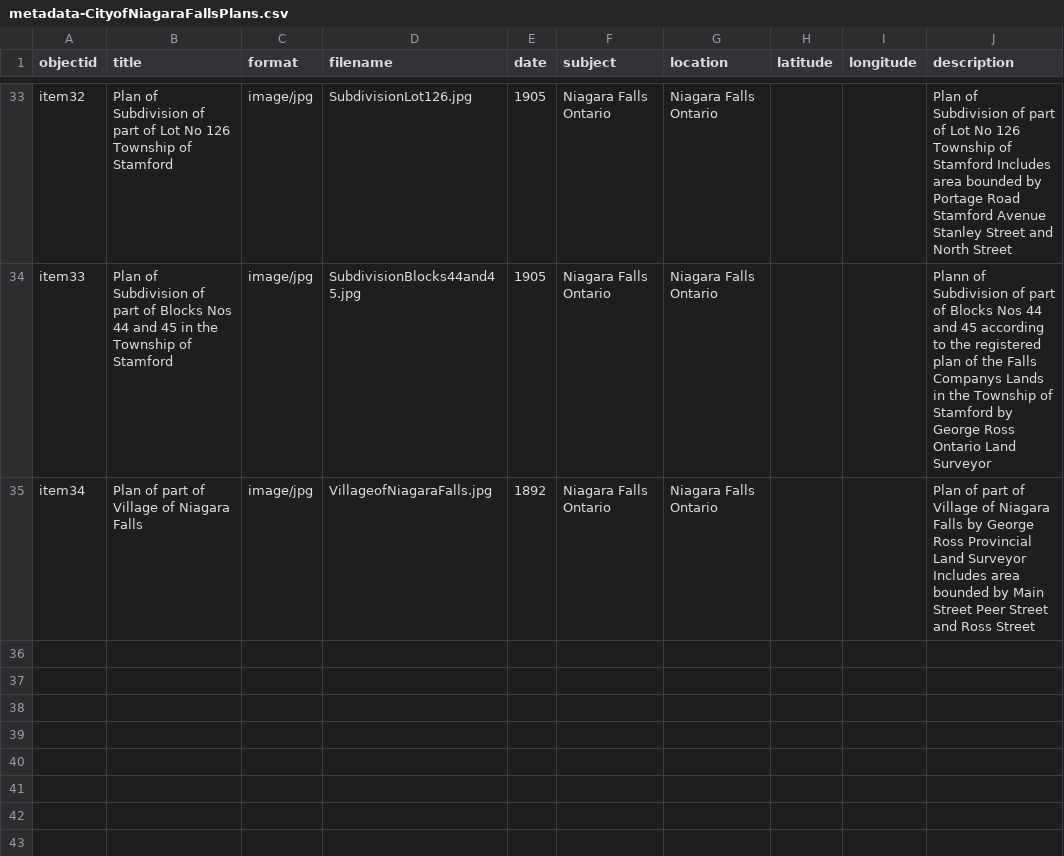
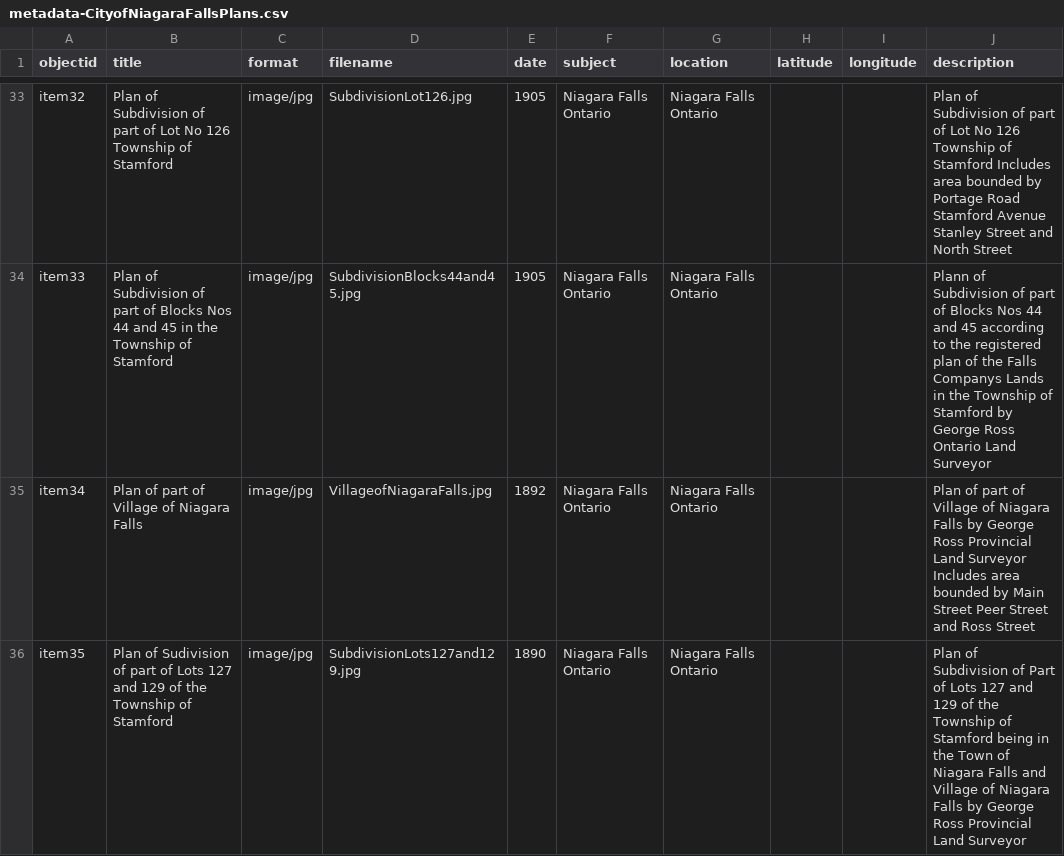
Before and after one commit to chantalcameron/City-of-Niagara-Falls-Plans, a CSV file: _data/metadata-CityofNiagaraFallsPlans.csv, drawn as a sheet; only a part is shown, gaps mark what is left out.

Commit message:
Update metadata-CityofNiagaraFallsPlans.csv

```diff
--- a/_data/metadata-CityofNiagaraFallsPlans.csv
+++ b/_data/metadata-CityofNiagaraFallsPlans.csv
@@ -35 +35,2 @@ item33,Plan of Subdivision of part of Blocks Nos 44 and 45 in the Township of St
 item34,Plan of part of Village of Niagara Falls,image/jpg,VillageofNiagaraFalls.jpg,1892,Niagara Falls Ontario,Niagara Falls Ontario,,,Plan of part of Village of Niagara Falls by George Ross Provincial Land Surveyor Includes area bounded by Main Street Peer Street and Ross Street
+item35,Plan of Sudivision of part of Lots 127 and 129 of the Township of Stamford,image/jpg,SubdivisionLots127and129.jpg,1890,Niagara Falls Ontario,Niagara Falls Ontario,,,Plan of Subdivision of Part of Lots 127 and 129 of the Township of Stamford being in the Town of Niagara Falls and Village of Niagara Falls by George Ross Provincial Land Surveyor
```
